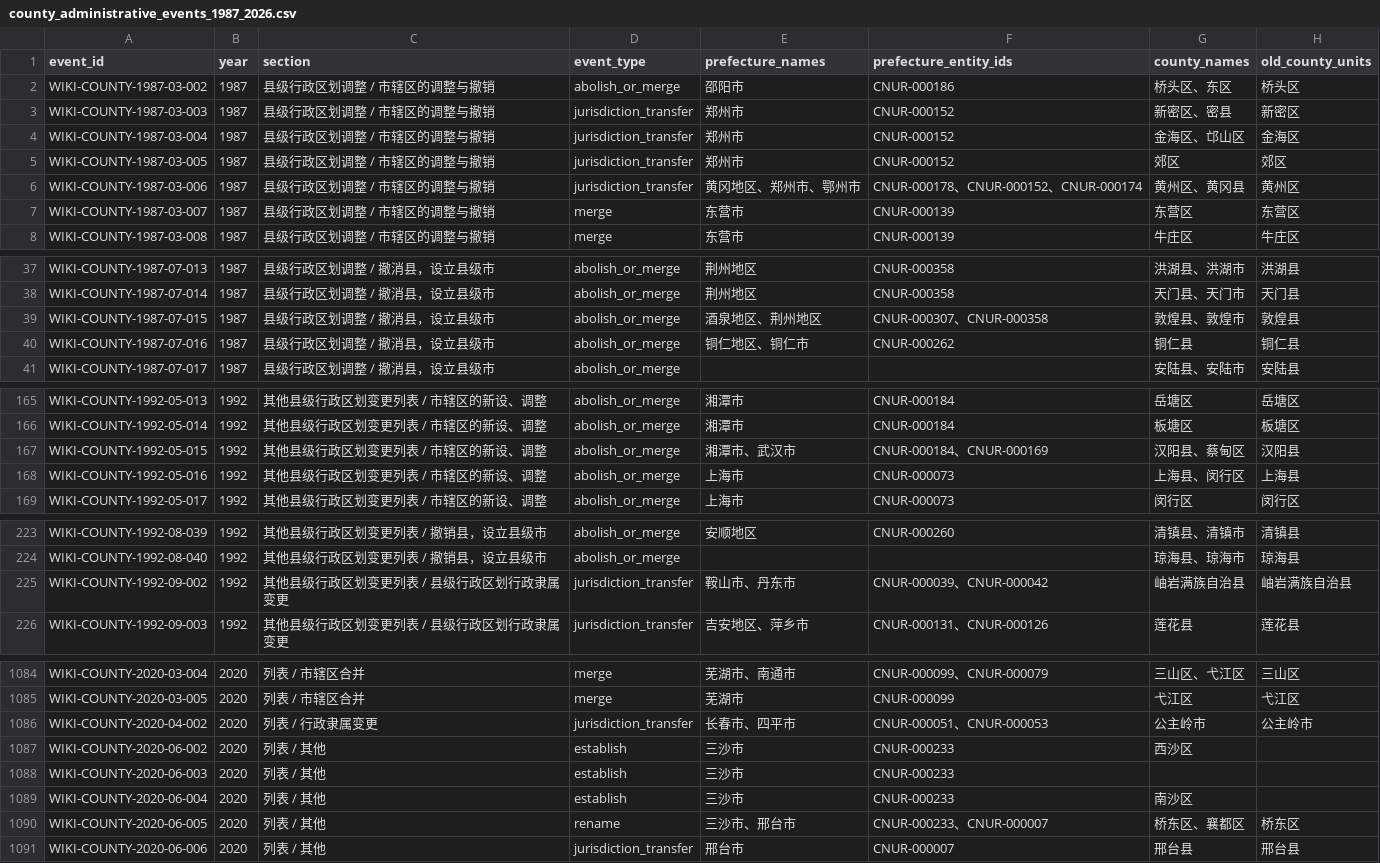
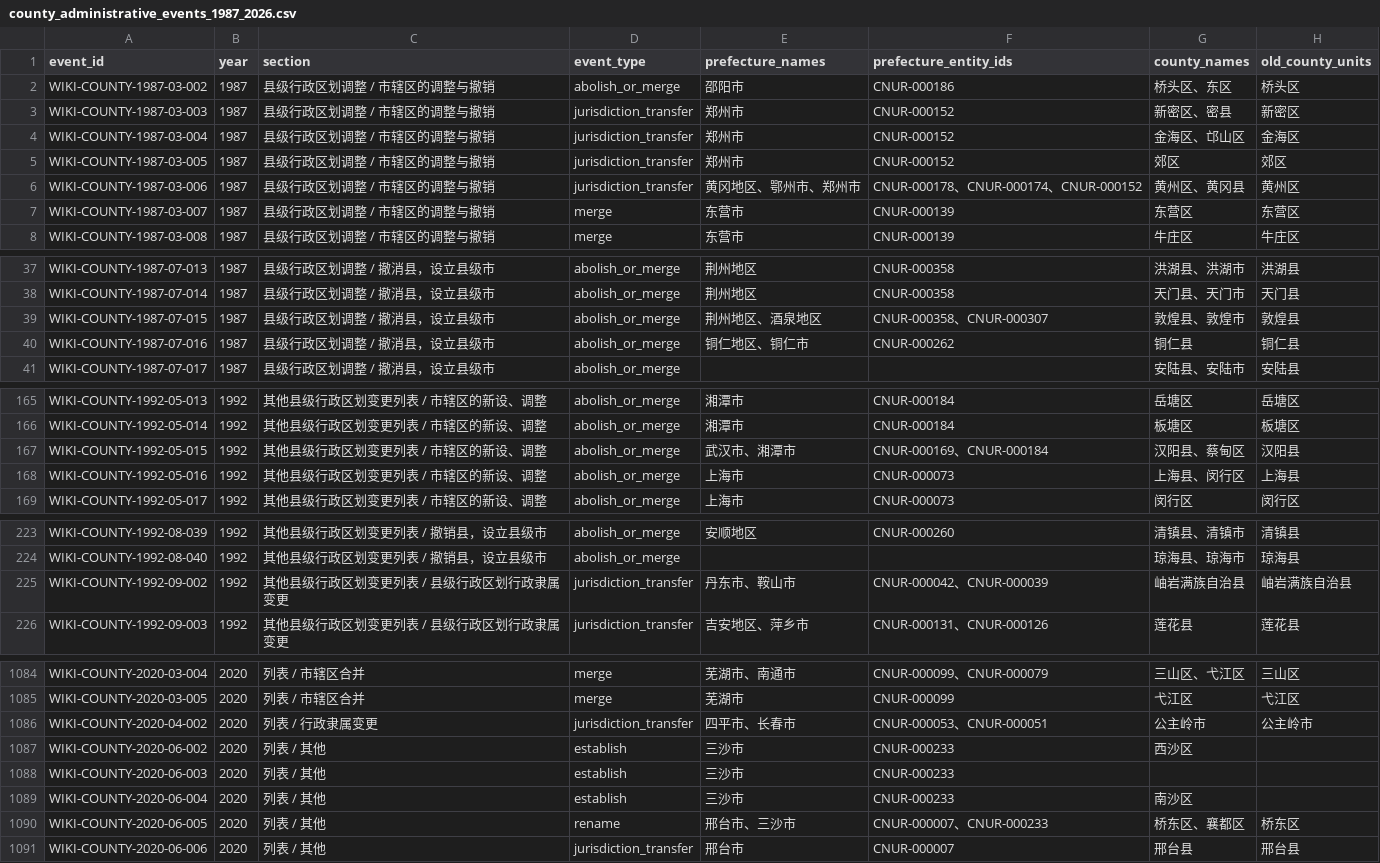
Before and after one commit to FIERsity/china-prefecture-crosswalk, a CSV file: docs/data/county_administrative_events_1987_2026.csv, drawn as a sheet; only a part is shown, gaps mark what is left out; the diff covers the shown part only; the diff names each change by its address in the sheet, - before the commit and + after, or states it on an @@ line.

```diff
--- a/docs/data/county_administrative_events_1987_2026.csv
+++ b/docs/data/county_administrative_events_1987_2026.csv
-E6 (prefecture_names): 黄冈地区、郑州市、鄂州市
+E6 (prefecture_names): 黄冈地区、鄂州市、郑州市
-F6 (prefecture_entity_ids): CNUR-000178、CNUR-000152、CNUR-000174
+F6 (prefecture_entity_ids): CNUR-000178、CNUR-000174、CNUR-000152
-E39 (prefecture_names): 酒泉地区、荆州地区
+E39 (prefecture_names): 荆州地区、酒泉地区
-F39 (prefecture_entity_ids): CNUR-000307、CNUR-000358
+F39 (prefecture_entity_ids): CNUR-000358、CNUR-000307
-E167 (prefecture_names): 湘潭市、武汉市
+E167 (prefecture_names): 武汉市、湘潭市
-F167 (prefecture_entity_ids): CNUR-000184、CNUR-000169
+F167 (prefecture_entity_ids): CNUR-000169、CNUR-000184
-E225 (prefecture_names): 鞍山市、丹东市
+E225 (prefecture_names): 丹东市、鞍山市
-F225 (prefecture_entity_ids): CNUR-000039、CNUR-000042
+F225 (prefecture_entity_ids): CNUR-000042、CNUR-000039
-E1086 (prefecture_names): 长春市、四平市
+E1086 (prefecture_names): 四平市、长春市
-F1086 (prefecture_entity_ids): CNUR-000051、CNUR-000053
+F1086 (prefecture_entity_ids): CNUR-000053、CNUR-000051
-E1090 (prefecture_names): 三沙市、邢台市
+E1090 (prefecture_names): 邢台市、三沙市
-F1090 (prefecture_entity_ids): CNUR-000233、CNUR-000007
+F1090 (prefecture_entity_ids): CNUR-000007、CNUR-000233
```
Also changed, not shown: 100 edited cells elsewhere in this file, data/processed/county_administrative_events_1987_2026.csv, urban_crosswalk/data/county_administrative_events_1987_2026.csv, 2 other files.
